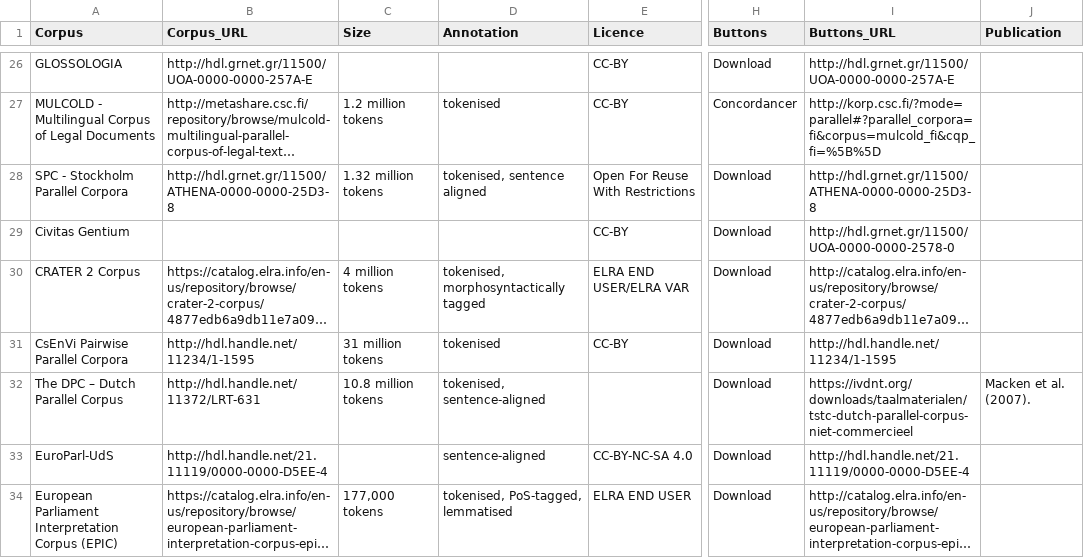
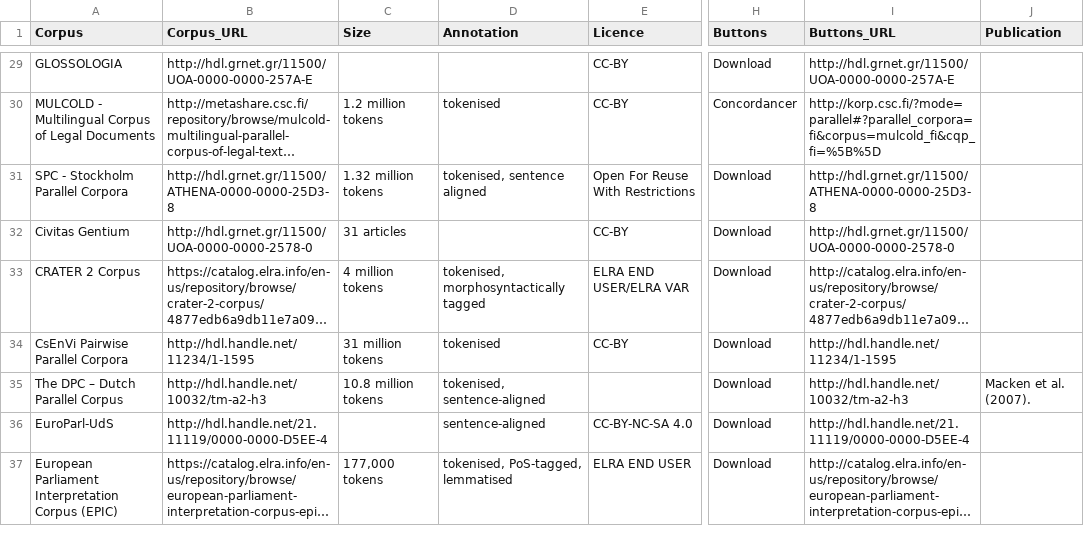
Before and after one commit to clarin-eric/resource-families-html-generator, a CSV file: resource_families/Parallel corpora/1-Parallel corpora in the CLARIN infrastructure/2-Multilingual corpora.csv, drawn as a sheet; only a part is shown, gaps mark what is left out; long unchanged cells end in …; addresses are those after the commit; the diff covers the shown part only; the diff names each change by its address in the sheet, - before the commit and + after, or states it on an @@ line.

```diff
--- a/resource_families/Parallel corpora/1-Parallel corpora in the CLARIN infrastructure/2-Multilingual corpora.csv
+++ b/resource_families/Parallel corpora/1-Parallel corpora in the CLARIN infrastructure/2-Multilingual corpora.csv
-B32 (Corpus_URL): (empty)
+B32 (Corpus_URL): http://hdl.grnet.gr/11500/UOA-0000-0000-2578-0
-C32 (Size): (empty)
+C32 (Size): 31 articles
-B35 (Corpus_URL): http://hdl.handle.net/11372/LRT-631
+B35 (Corpus_URL): http://hdl.handle.net/10032/tm-a2-h3
-I35 (Buttons_URL): https://ivdnt.org/downloads/taalmaterialen/tstc-dutch-parallel-corpus-niet-commercieel
+I35 (Buttons_URL): http://hdl.handle.net/10032/tm-a2-h3
```
Also changed, not shown: 5 added rows, 2 removed rows and 7 edited cells elsewhere in this file, resource_families/Computer-mediated communication corpora/1-CMC corpora in the CLARIN infrastructure.csv, resource_families/Historical corpora/1-Historical corpora in the CLARIN infrastructure/1-Monolingual corpora.csv, 34 other files.
